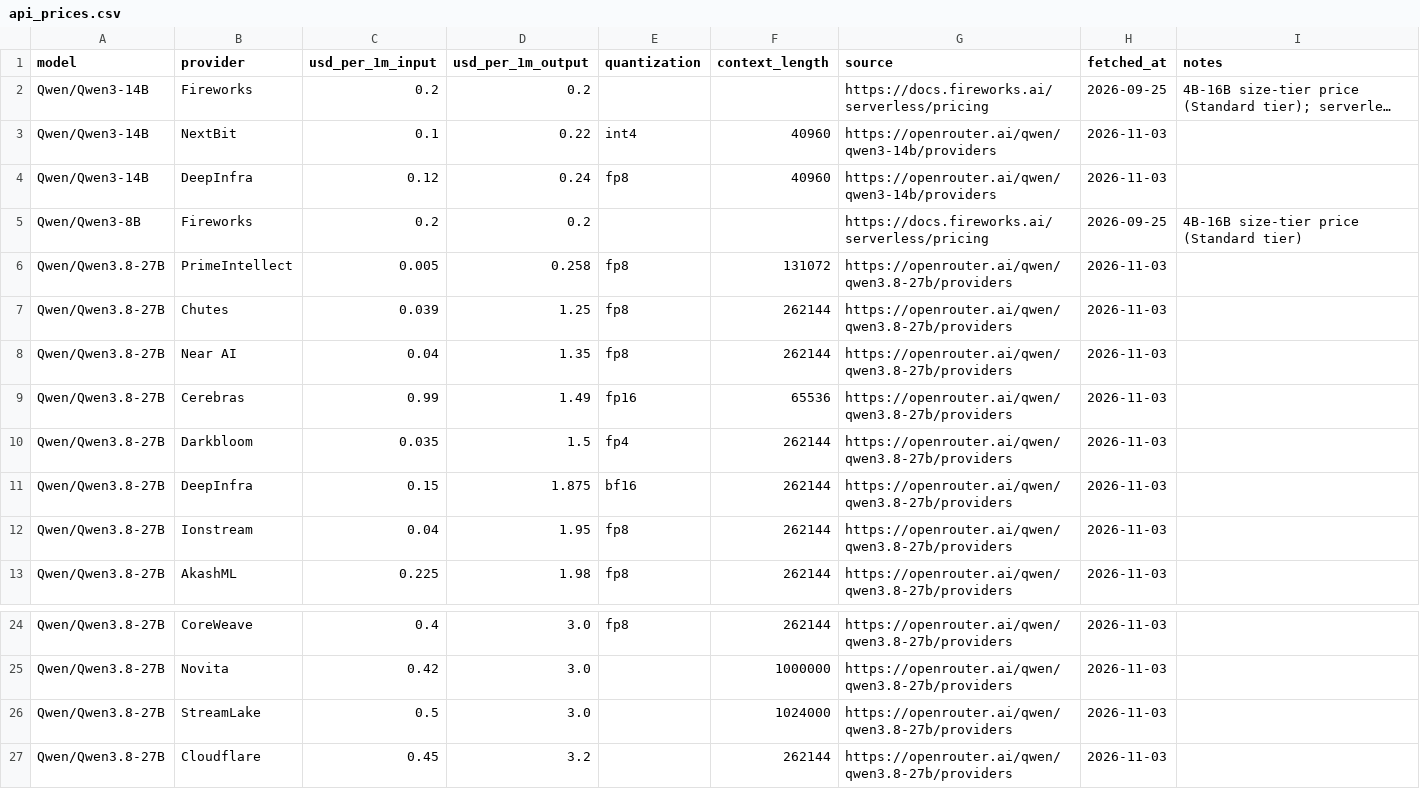
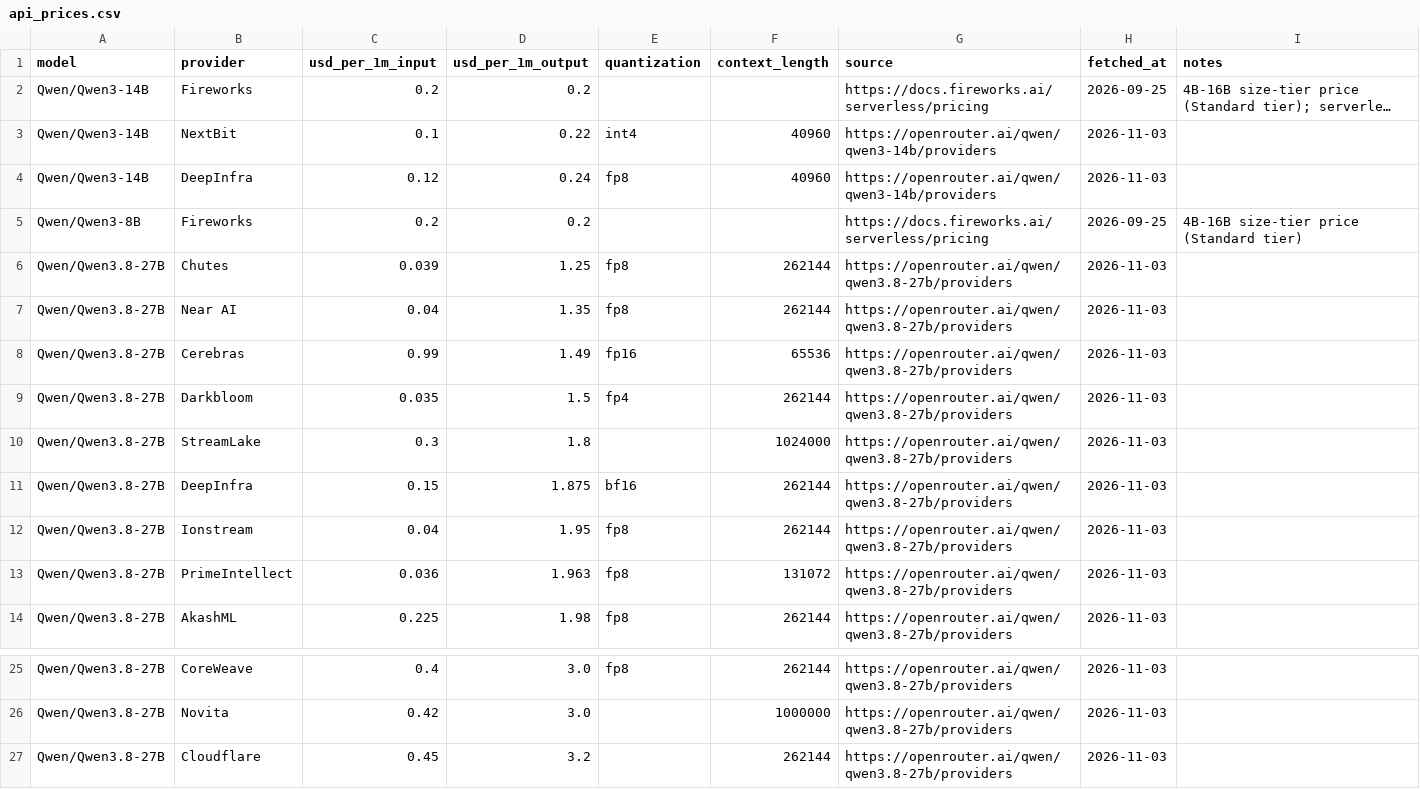
Before and after one commit to tgarg01/silybench-data, a CSV file: derived/csv/api_prices.csv, drawn as a sheet; only a part is shown, gaps mark what is left out; long unchanged cells end in ….

```diff
--- a/derived/csv/api_prices.csv
+++ b/derived/csv/api_prices.csv
@@ -5,3 +5,2 @@ Qwen/Qwen3-14B,DeepInfra,0.12,0.24,fp8,40960,https://openrouter.ai/qwen/qwen3-14
 Qwen/Qwen3-8B,Fireworks,0.2,0.2,,,https://docs.fireworks.ai/serverless/pricing,2026-09-25,4B-16B size-tier price (Standard tier)
-Qwen/Qwen3.8-27B,PrimeIntellect,0.005,0.258,fp8,131072,https://openrouter.ai/qwen/qwen3.8-27b/providers,2026-11-03,
 Qwen/Qwen3.8-27B,Chutes,0.039,1.25,fp8,262144,https://openrouter.ai/qwen/qwen3.8-27b/providers,2026-11-03,
@@ -10,4 +9,6 @@ Qwen/Qwen3.8-27B,Cerebras,0.99,1.49,fp16,65536,https://openrouter.ai/qwen/qwen3.
 Qwen/Qwen3.8-27B,Darkbloom,0.035,1.5,fp4,262144,https://openrouter.ai/qwen/qwen3.8-27b/providers,2026-11-03,
+Qwen/Qwen3.8-27B,StreamLake,0.3,1.8,,1024000,https://openrouter.ai/qwen/qwen3.8-27b/providers,2026-11-03,
 Qwen/Qwen3.8-27B,DeepInfra,0.15,1.875,bf16,262144,https://openrouter.ai/qwen/qwen3.8-27b/providers,2026-11-03,
 Qwen/Qwen3.8-27B,Ionstream,0.04,1.95,fp8,262144,https://openrouter.ai/qwen/qwen3.8-27b/providers,2026-11-03,
+Qwen/Qwen3.8-27B,PrimeIntellect,0.036,1.963,fp8,131072,https://openrouter.ai/qwen/qwen3.8-27b/providers,2026-11-03,
 Qwen/Qwen3.8-27B,AkashML,0.225,1.98,fp8,262144,https://openrouter.ai/qwen/qwen3.8-27b/providers,2026-11-03,
@@ -25,3 +26,2 @@ Qwen/Qwen3.8-27B,CoreWeave,0.4,3.0,fp8,262144,https://openrouter.ai/qwen/qwen3.8
 Qwen/Qwen3.8-27B,Novita,0.42,3.0,,1000000,https://openrouter.ai/qwen/qwen3.8-27b/providers,2026-11-03,
-Qwen/Qwen3.8-27B,StreamLake,0.5,3.0,,1024000,https://openrouter.ai/qwen/qwen3.8-27b/providers,2026-11-03,
 Qwen/Qwen3.8-27B,Cloudflare,0.45,3.2,,262144,https://openrouter.ai/qwen/qwen3.8-27b/providers,2026-11-03,
```
Also changed, not shown: 4 other files.
